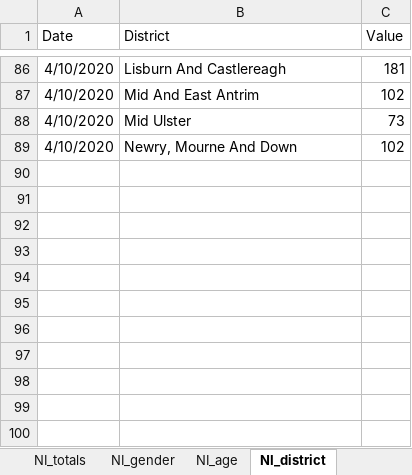
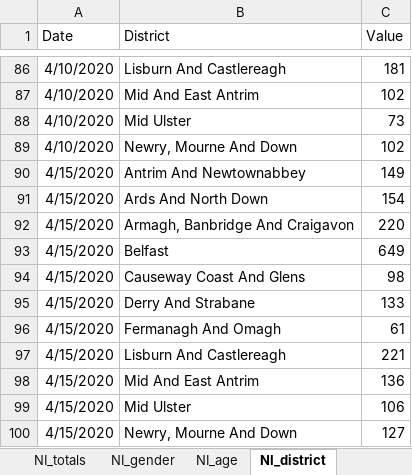
Before and after one commit to hamilton-institute/covid19ireland, an Excel workbook: shiny/covid19_hamilton/latest_irish_data.xlsx, sheet NI_district, drawn as a sheet; only a part is shown, gaps mark what is left out; values as stored, in another font and other column widths than the file's, no borders; the diff names each change by its address in the sheet, - before the commit and + after, or states it on an @@ line.

```diff
--- a/shiny/covid19_hamilton/latest_irish_data.xlsx (sheet NI_district)
+++ b/shiny/covid19_hamilton/latest_irish_data.xlsx (sheet NI_district)
+row 90: 4/15/2020 | Antrim And Newtownabbey | 149
+row 91: 4/15/2020 | Ards And North Down | 154
+row 92: 4/15/2020 | Armagh, Banbridge And Craigavon | 220
+row 93: 4/15/2020 | Belfast | 649
+row 94: 4/15/2020 | Causeway Coast And Glens | 98
+row 95: 4/15/2020 | Derry And Strabane | 133
+row 96: 4/15/2020 | Fermanagh And Omagh | 61
+row 97: 4/15/2020 | Lisburn And Castlereagh | 221
+row 98: 4/15/2020 | Mid And East Antrim | 136
+row 99: 4/15/2020 | Mid Ulster | 106
+row 100: 4/15/2020 | Newry, Mourne And Down | 127
```
Also changed, not shown: sheet by_county, sheet by_age, sheet totals, sheet by_gender, sheet by_transmission, sheet NI_age, 3 more sheets, 6 other files.
